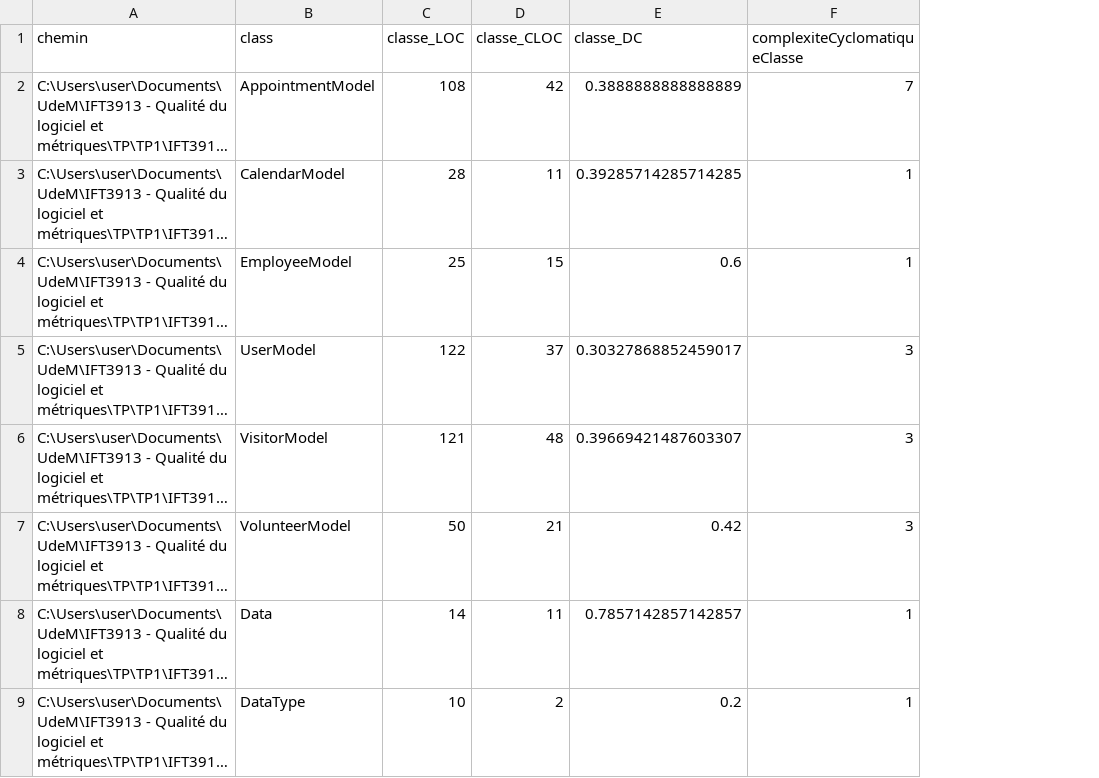
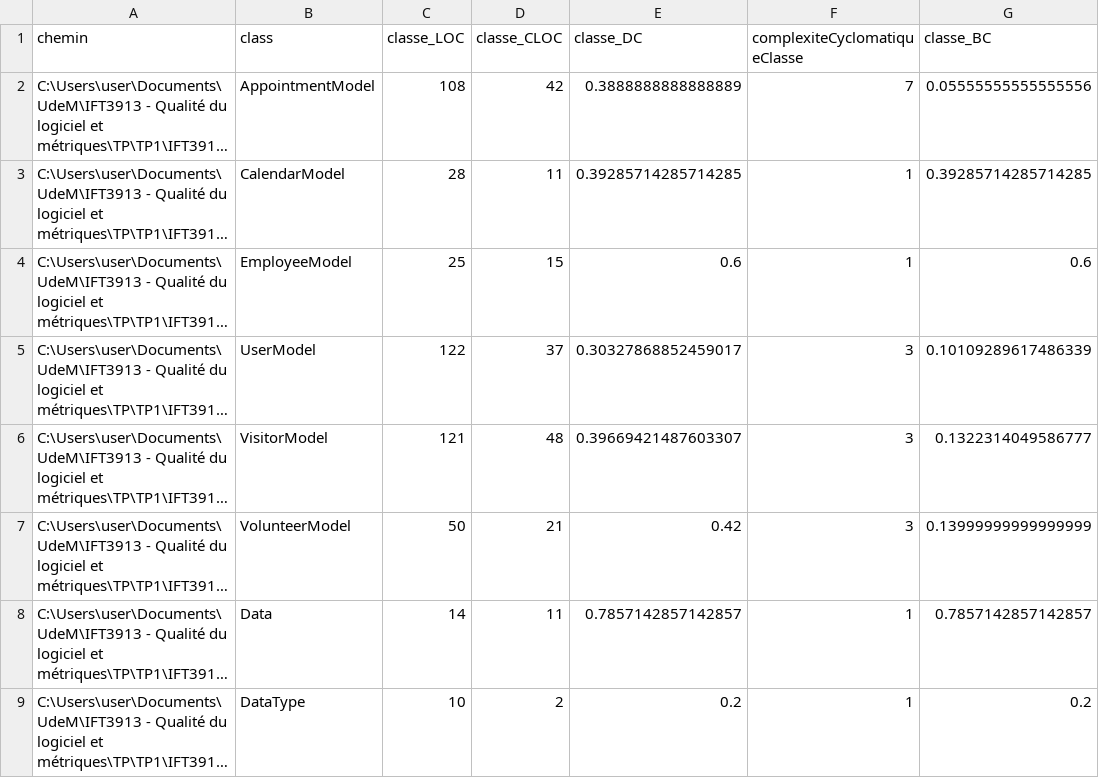
Before and after one commit to 9eck0/IFT3913-TP1, a CSV file: maven-ift3913-tp1/classes.csv, drawn as a sheet; only a part is shown; long unchanged cells end in …; the diff names each change by its address in the sheet, - before the commit and + after, or states it on an @@ line.

Commit message:
ajout de paquetBC et classeBC + affichage et creation des csv
partie 3 fin

```diff
--- a/maven-ift3913-tp1/classes.csv
+++ b/maven-ift3913-tp1/classes.csv
+column G (classe_BC), rows 2-9: 0.05555555555555556 | 0.39285714285714285 | 0.6 | 0.10109289617486339 | 0.1322314049586777 | 0.13999999999999999 | 0.7857142857142857 | 0.2
```
Also changed, not shown: maven-ift3913-tp1/paquets.csv, 3 other files.
